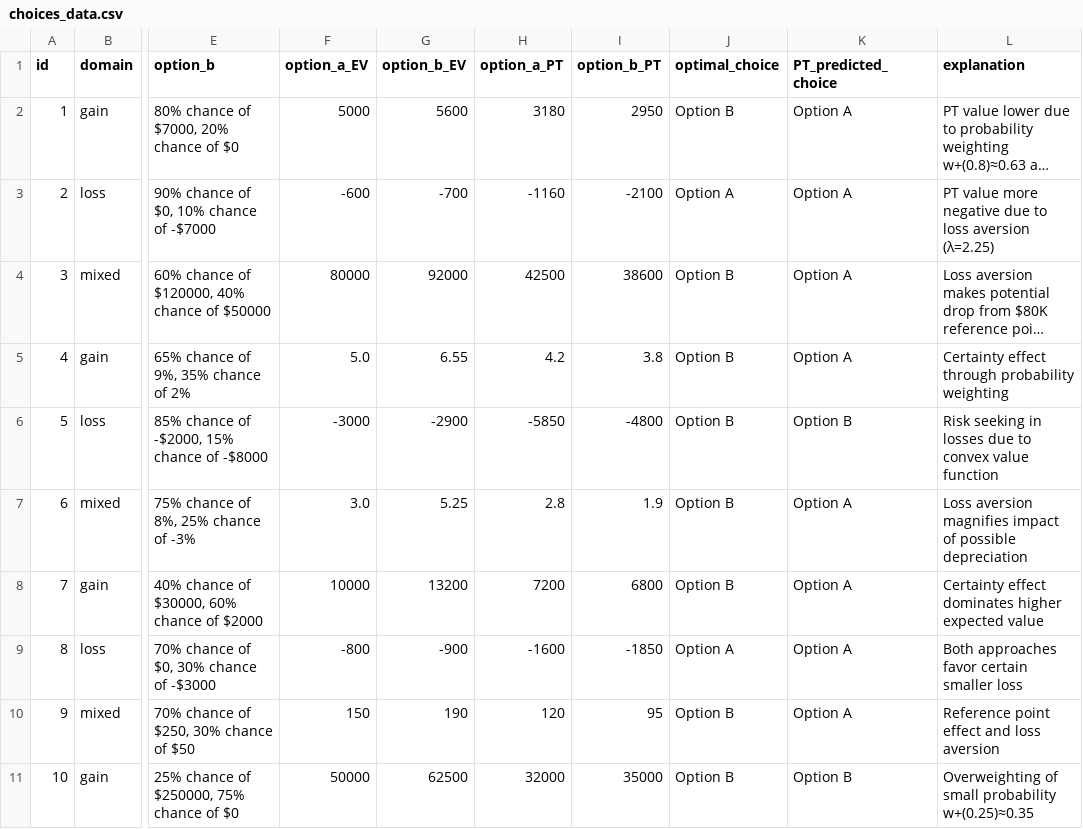
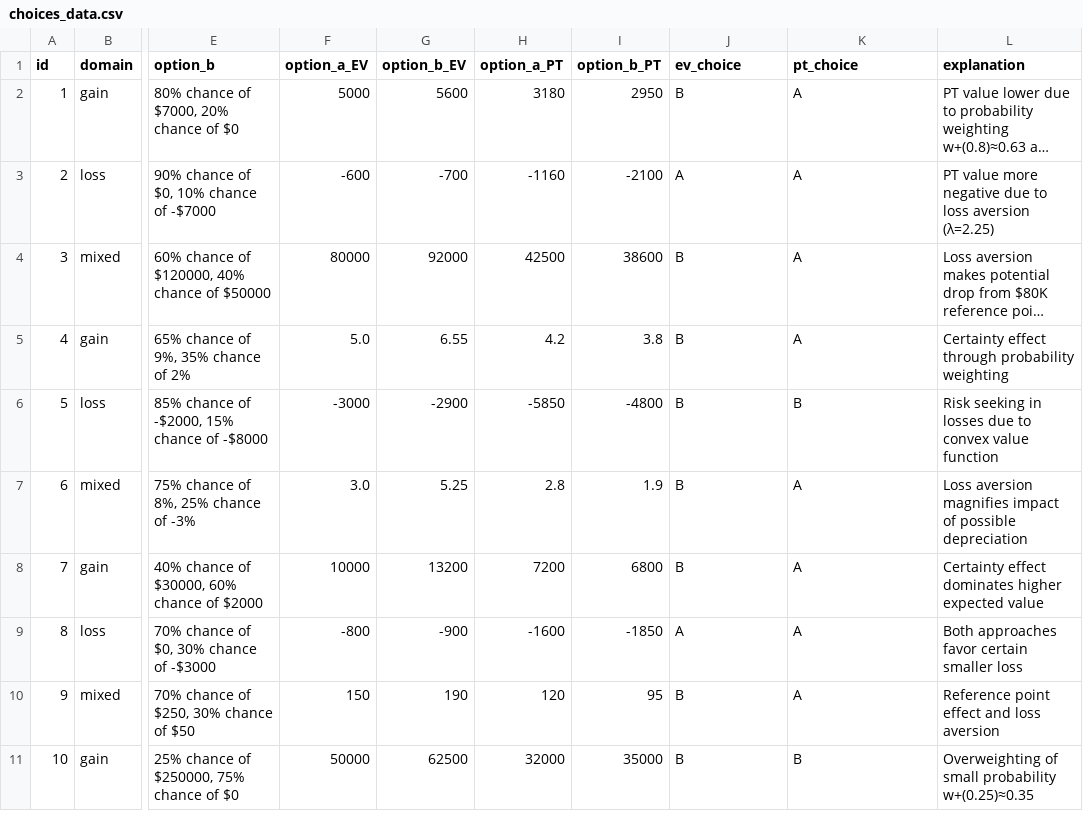
Before and after one commit to santiagomvc/santiagomvc.github.io, a CSV file: posts/lm_decision_making_under_risk/choices_data.csv, drawn as a sheet; only a part is shown, gaps mark what is left out; long unchanged cells end in …; the diff names each change by its address in the sheet, - before the commit and + after, or states it on an @@ line.

Commit message:
update posts

```diff
--- a/posts/lm_decision_making_under_risk/choices_data.csv
+++ b/posts/lm_decision_making_under_risk/choices_data.csv
-J1: optimal_choice
+J1: ev_choice
-K1: PT_predicted_choice
+K1: pt_choice
-J2 (ev_choice): Option B
+J2 (ev_choice): B
-K2:K5 (pt_choice): Option A
+K2:K5 (pt_choice): A
-J3 (ev_choice): Option A
+J3 (ev_choice): A
-J4:J8 (ev_choice): Option B
+J4:J8 (ev_choice): B
-K6 (pt_choice): Option B
+K6 (pt_choice): B
-K7:K10 (pt_choice): Option A
+K7:K10 (pt_choice): A
-J9 (ev_choice): Option A
+J9 (ev_choice): A
-J10:J11 (ev_choice): Option B
+J10:J11 (ev_choice): B
-K11 (pt_choice): Option B
+K11 (pt_choice): B
```
Also changed, not shown: 7 other files.
